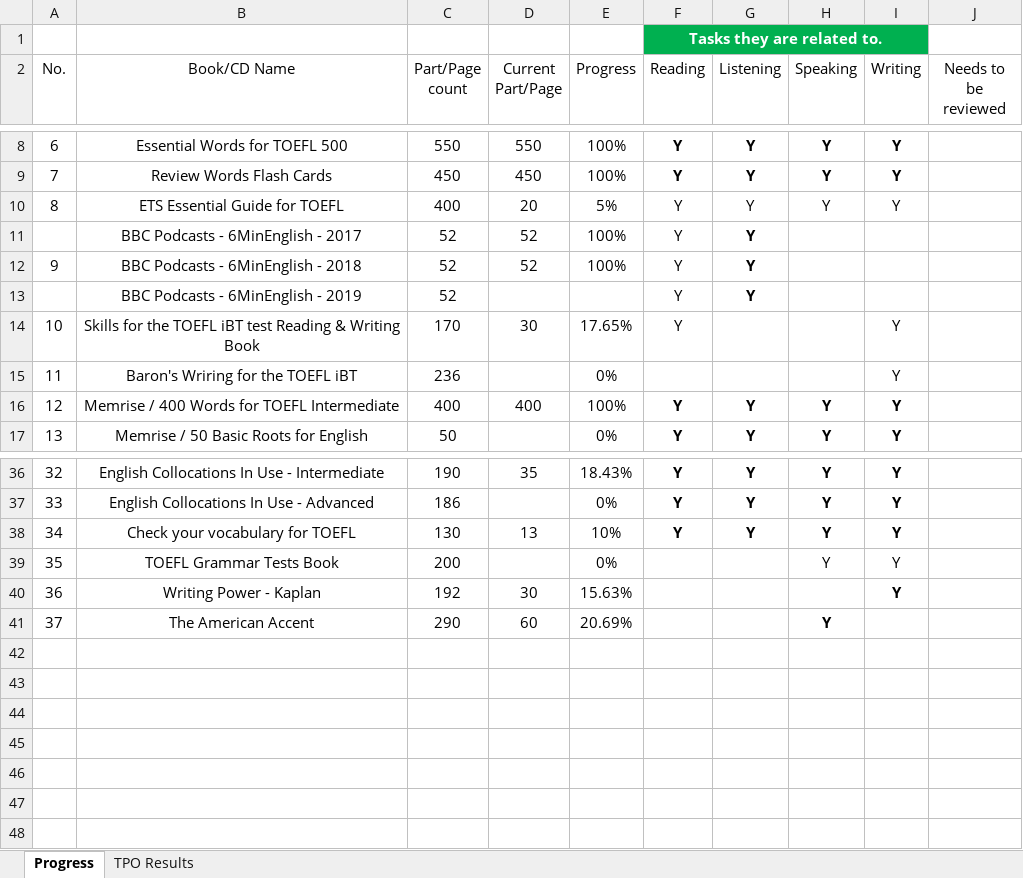
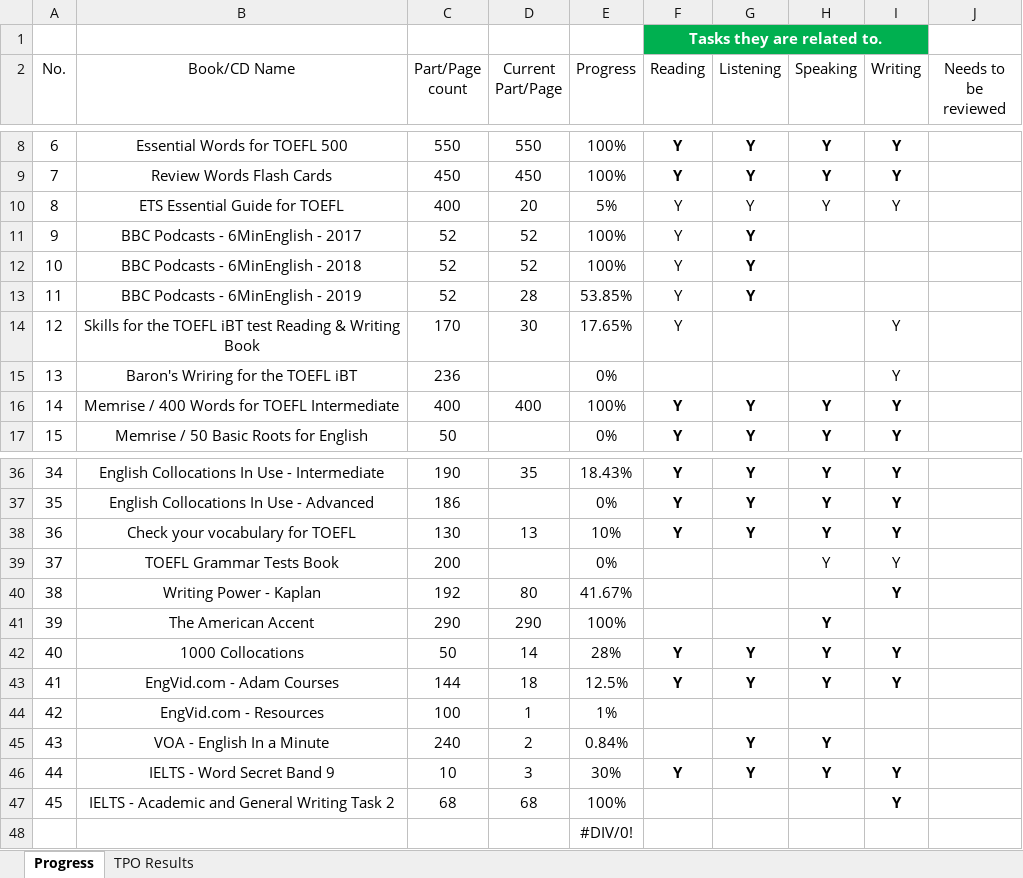
Before and after one commit to amirsojoodi/Manuals-and-Tutorials, an Excel workbook: TOEFL/Progress.xlsx, sheet Progress, drawn as a sheet; only a part is shown, gaps mark what is left out; values as stored, in another font and other column widths than the file's, no borders; table styles not drawn; the diff names each change by its address in the sheet, - before the commit and + after, or states it on an @@ line.

Commit message:
Doc: update the essay on education and schooling, update progress of english resources

```diff
--- a/TOEFL/Progress.xlsx (sheet Progress)
+++ b/TOEFL/Progress.xlsx (sheet Progress)
@@ column A (No.) renumbered between rows 11 and 41 @@
-D13 (Current Part/Page): (empty)
+D13 (Current Part/Page): 28
-E13 (Progress): (empty)
+E13 (Progress): 53.85%
-D40 (Current Part/Page): 30
+D40 (Current Part/Page): 80
-E40 (Progress): 15.63%
+E40 (Progress): 41.67%
-D41 (Current Part/Page): 60
+D41 (Current Part/Page): 290
-E41 (Progress): 20.69%
+E41 (Progress): 100%
+row 42: 40 | 1000 Collocations | 50 | 14 | 28% | Y | Y | Y | Y
+row 43: 41 | EngVid.com - Adam Courses | 144 | 18 | 12.5% | Y | Y | Y | Y
+row 44: 42 | EngVid.com - Resources | 100 | 1 | 1%
+row 45: 43 | VOA - English In a Minute | 240 | 2 | 0.84% |  | Y | Y
+row 46: 44 | IELTS - Word Secret Band 9 | 10 | 3 | 30% | Y | Y | Y | Y
+row 47: 45 | IELTS - Academic and General Writing Task 2 | 68 | 68 | 100% |  |  |  | Y
+row 48:  |  |  |  | #DIV/0!
```
Also changed, not shown: 1 other file.
